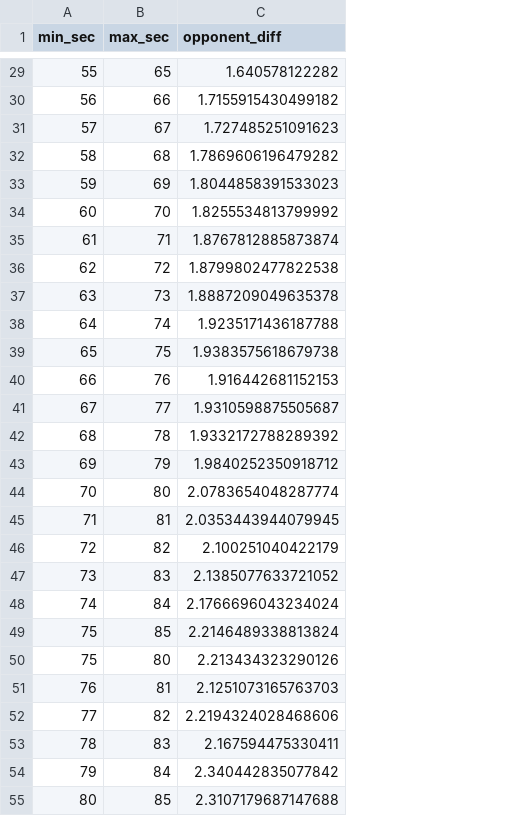
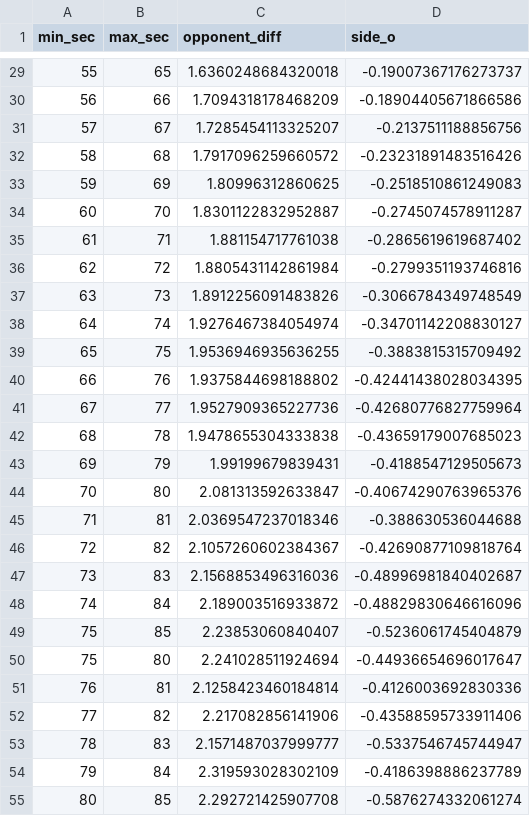
Before and after one commit to tonyelhabr/cod_snd, a CSV file: data/pre_plant_wp_coefs.csv, drawn as a sheet; only a part is shown, gaps mark what is left out; the diff covers the shown part only; the diff names each change by its address in the sheet, - before the commit and + after, or states it on an @@ line.

```diff
--- a/data/pre_plant_wp_coefs.csv
+++ b/data/pre_plant_wp_coefs.csv
+column D (side_o), rows 29-55: -0.19007367176273737 | -0.18904405671866586 | -0.2137511188856756 | -0.23231891483516426 | -0.2518510861249083 | -0.2745074578911287 | -0.2865619619687402 | -0.2799351193746816 | -0.3066784349748549 | -0.34701142208830127 | -0.3883815315709492 | -0.42441438028034395 | -0.42680776827759964 | -0.43659179007685023 | -0.4188547129505673 | -0.40674290763965376 | -0.388630536044688 | -0.42690877109818764 | -0.48996981840402687 | -0.48829830646616096 | -0.5236061745404879 | -0.44936654696017647 | -0.4126003692830336 | -0.43588595733911406 | -0.5337546745744947 | -0.4186398886237789 | -0.5876274332061274
-C29 (opponent_diff): 1.640578122282
+C29 (opponent_diff): 1.6360248684320018
-C30 (opponent_diff): 1.7155915430499182
+C30 (opponent_diff): 1.7094318178468209
-C31 (opponent_diff): 1.727485251091623
+C31 (opponent_diff): 1.7285454113325207
-C32 (opponent_diff): 1.7869606196479282
+C32 (opponent_diff): 1.7917096259660572
-C33 (opponent_diff): 1.8044858391533023
+C33 (opponent_diff): 1.80996312860625
-C34 (opponent_diff): 1.8255534813799992
+C34 (opponent_diff): 1.8301122832952887
-C35 (opponent_diff): 1.8767812885873874
+C35 (opponent_diff): 1.881154717761038
-C36 (opponent_diff): 1.8799802477822538
+C36 (opponent_diff): 1.8805431142861984
-C37 (opponent_diff): 1.8887209049635378
+C37 (opponent_diff): 1.8912256091483826
-C38 (opponent_diff): 1.9235171436187788
+C38 (opponent_diff): 1.9276467384054974
-C39 (opponent_diff): 1.9383575618679738
+C39 (opponent_diff): 1.9536946935636255
-C40 (opponent_diff): 1.916442681152153
+C40 (opponent_diff): 1.9375844698188802
-C41 (opponent_diff): 1.9310598875505687
+C41 (opponent_diff): 1.9527909365227736
-C42 (opponent_diff): 1.9332172788289392
+C42 (opponent_diff): 1.9478655304333838
-C43 (opponent_diff): 1.9840252350918712
+C43 (opponent_diff): 1.99199679839431
-C44 (opponent_diff): 2.0783654048287774
+C44 (opponent_diff): 2.081313592633847
-C45 (opponent_diff): 2.0353443944079945
+C45 (opponent_diff): 2.0369547237018346
-C46 (opponent_diff): 2.100251040422179
+C46 (opponent_diff): 2.1057260602384367
-C47 (opponent_diff): 2.1385077633721052
+C47 (opponent_diff): 2.1568853496316036
-C48 (opponent_diff): 2.1766696043234024
+C48 (opponent_diff): 2.189003516933872
-C49 (opponent_diff): 2.2146489338813824
+C49 (opponent_diff): 2.23853060840407
-C50 (opponent_diff): 2.213434323290126
+C50 (opponent_diff): 2.241028511924694
-C51 (opponent_diff): 2.1251073165763703
+C51 (opponent_diff): 2.1258423460184814
-C52 (opponent_diff): 2.2194324028468606
+C52 (opponent_diff): 2.217082856141906
-C53 (opponent_diff): 2.167594475330411
+C53 (opponent_diff): 2.1571487037999777
-C54 (opponent_diff): 2.340442835077842
+C54 (opponent_diff): 2.319593028302109
-C55 (opponent_diff): 2.3107179687147688
+C55 (opponent_diff): 2.292721425907708
```
Also changed, not shown: 37 edited cells elsewhere in this file, data/post_plant_wp_coefs.csv, 1 other file.
